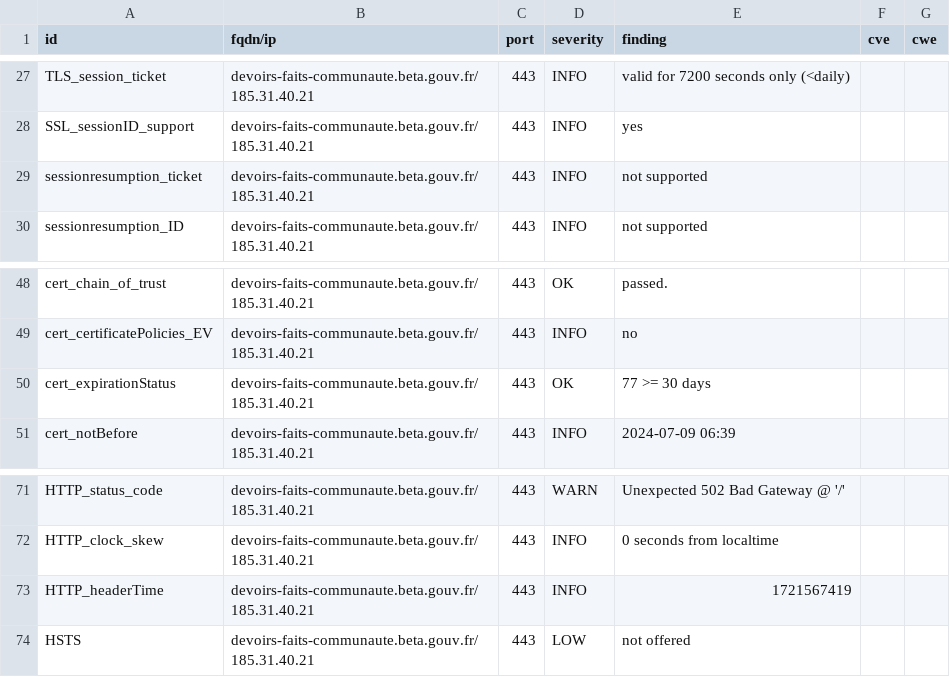
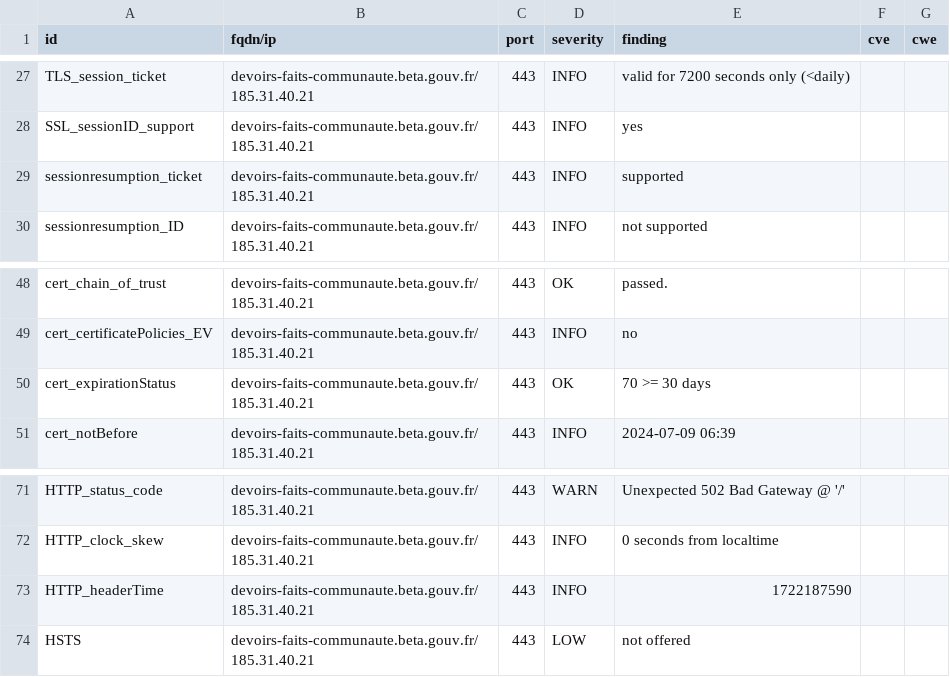
Before and after one commit to julienracine/dashlord, a CSV file: results/aHR0cHM6Ly9kZXZvaXJzLWZhaXRzLWNvbW11bmF1dGUuYmV0YS5nb3V2LmZy/testssl.csv, drawn as a sheet; only a part is shown, gaps mark what is left out.

```diff
--- a/results/aHR0cHM6Ly9kZXZvaXJzLWZhaXRzLWNvbW11bmF1dGUuYmV0YS5nb3V2LmZy/testssl.csv
+++ b/results/aHR0cHM6Ly9kZXZvaXJzLWZhaXRzLWNvbW11bmF1dGUuYmV0YS5nb3V2LmZy/testssl.csv
@@ -28,3 +28,3 @@
 "SSL_sessionID_support","devoirs-faits-communaute.beta.gouv.fr/185.31.40.21","443","INFO","yes","",""
-"sessionresumption_ticket","devoirs-faits-communaute.beta.gouv.fr/185.31.40.21","443","INFO","not supported","",""
+"sessionresumption_ticket","devoirs-faits-communaute.beta.gouv.fr/185.31.40.21","443","INFO","supported","",""
 "sessionresumption_ID","devoirs-faits-communaute.beta.gouv.fr/185.31.40.21","443","INFO","not supported","",""
@@ -49,3 +49,3 @@
 "cert_certificatePolicies_EV","devoirs-faits-communaute.beta.gouv.fr/185.31.40.21","443","INFO","no","",""
-"cert_expirationStatus","devoirs-faits-communaute.beta.gouv.fr/185.31.40.21","443","OK","77 >= 30 days","",""
+"cert_expirationStatus","devoirs-faits-communaute.beta.gouv.fr/185.31.40.21","443","OK","70 >= 30 days","",""
 "cert_notBefore","devoirs-faits-communaute.beta.gouv.fr/185.31.40.21","443","INFO","2024-07-09 06:39","",""
@@ -72,3 +72,3 @@
 "HTTP_clock_skew","devoirs-faits-communaute.beta.gouv.fr/185.31.40.21","443","INFO","0 seconds from localtime","",""
-"HTTP_headerTime","devoirs-faits-communaute.beta.gouv.fr/185.31.40.21","443","INFO","1721567419","",""
+"HTTP_headerTime","devoirs-faits-communaute.beta.gouv.fr/185.31.40.21","443","INFO","1722187590","",""
 "HSTS","devoirs-faits-communaute.beta.gouv.fr/185.31.40.21","443","LOW","not offered","",""
```
Also changed, not shown: 8 other files.
